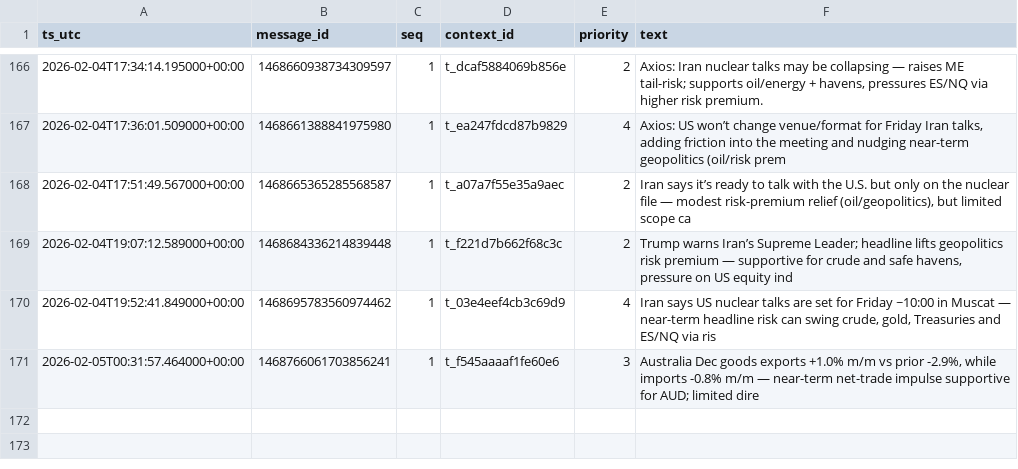
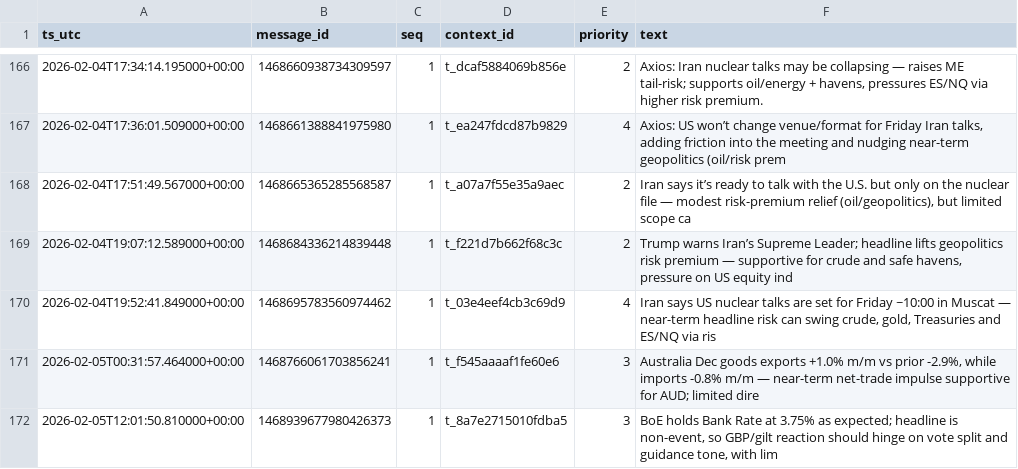
Before and after one commit to QaSH-data/econ-data, a CSV file: data/news_ai/comments.csv, drawn as a sheet; only a part is shown, gaps mark what is left out.

```diff
--- a/data/news_ai/comments.csv
+++ b/data/news_ai/comments.csv
@@ -171 +171,2 @@ ts_utc,message_id,seq,context_id,priority,text
 2026-02-05T00:31:57.464000+00:00,1468766061703856241,1,t_f545aaaaf1fe60e6,3,"Australia Dec goods exports +1.0% m/m vs prior -2.9%, while imports -0.8% m/m — near-term net-trade impulse supportive for AUD; limited dire"
+2026-02-05T12:01:50.810000+00:00,1468939677980426373,1,t_8a7e2715010fdba5,3,"BoE holds Bank Rate at 3.75% as expected; headline is non-event, so GBP/gilt reaction should hinge on vote split and guidance tone, with lim"
```
Also changed, not shown: data/news/2026.csv, data/news/rss/rss_last_24h.csv, 4 other files.
